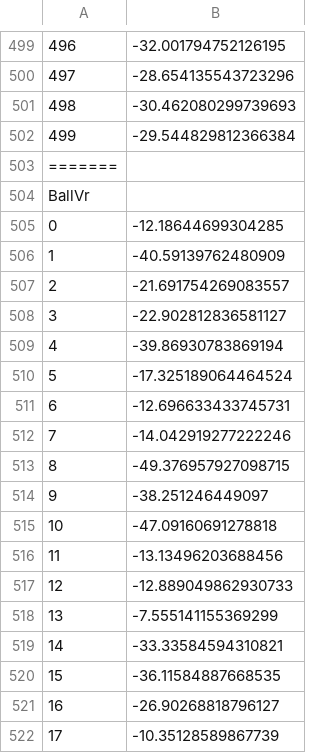
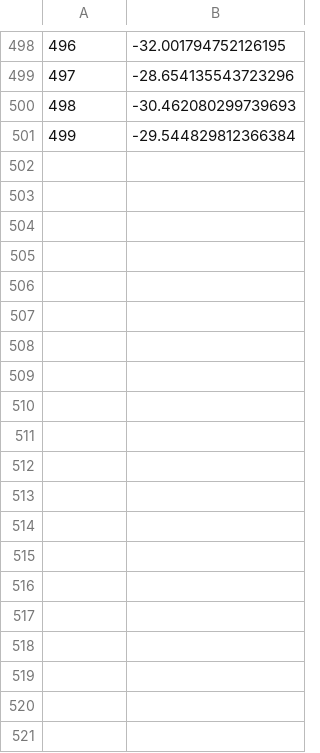
Before and after one commit to norle/dl_p4_g41, a CSV file: data/stmf_data_3.csv, drawn as a sheet; only a part is shown, gaps mark what is left out; the diff covers the shown part only; the diff names each change by its address in the sheet, - before the commit and + after, or states it on an @@ line.

```diff
--- a/data/stmf_data_3.csv
+++ b/data/stmf_data_3.csv
-row 503: =======
-row 504: BallVr
-row 505: 0 | -12.18644699304285
-row 506: 1 | -40.59139762480909
-row 507: 2 | -21.691754269083557
-row 508: 3 | -22.902812836581127
-row 509: 4 | -39.86930783869194
-row 510: 5 | -17.325189064464524
-row 511: 6 | -12.696633433745731
-row 512: 7 | -14.042919277222246
-row 513: 8 | -49.376957927098715
-row 514: 9 | -38.251246449097
-row 515: 10 | -47.09160691278818
-row 516: 11 | -13.13496203688456
-row 517: 12 | -12.889049862930733
-row 518: 13 | -7.555141155369299
-row 519: 14 | -33.33584594310821
-row 520: 15 | -36.11584887668535
-row 521: 16 | -26.90268818796127
-row 522: 17 | -10.35128589867739
```
Also changed, not shown: 14 removed rows and row numbers in column A elsewhere in this file, 30 other files.
